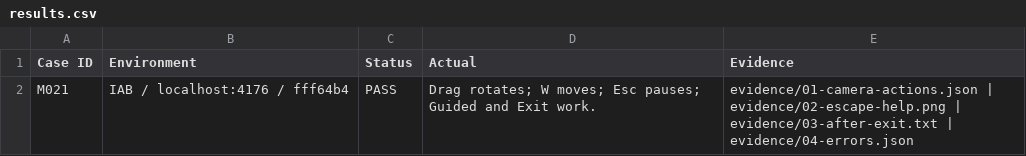
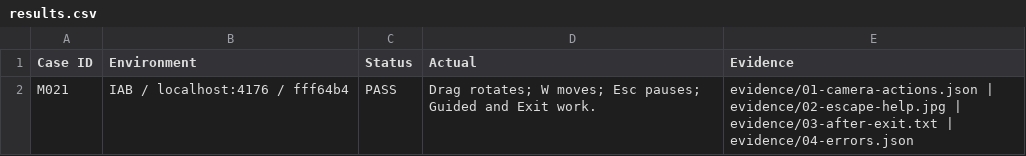
Before and after one commit to safal207/Architectural-AI-Lab, a CSV file: projects/Dubai-Luxury-Villa-AI/validation/manual-qa/runs/2026-09-22-explore/results.csv, drawn as a sheet.

Commit message:
Use the actual JPEG extension for Explore evidence

```diff
--- a/projects/Dubai-Luxury-Villa-AI/validation/manual-qa/runs/2026-09-22-explore/results.csv
+++ b/projects/Dubai-Luxury-Villa-AI/validation/manual-qa/runs/2026-09-22-explore/results.csv
@@ -1,2 +1,2 @@
 "Case ID";"Environment";"Status";"Actual";"Evidence"
-"M021";"IAB / localhost:4176 / fff64b4";"PASS";"Drag rotates; W moves; Esc pauses; Guided and Exit work.";"evidence/01-camera-actions.json | evidence/02-escape-help.png | evidence/03-after-exit.txt | evidence/04-errors.json"
+"M021";"IAB / localhost:4176 / fff64b4";"PASS";"Drag rotates; W moves; Esc pauses; Guided and Exit work.";"evidence/01-camera-actions.json | evidence/02-escape-help.jpg | evidence/03-after-exit.txt | evidence/04-errors.json"
```
Also changed, not shown: 3 other files.
